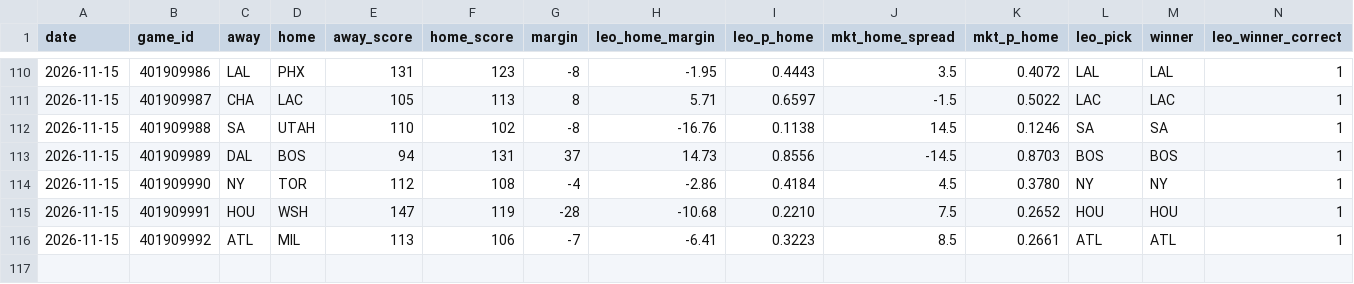
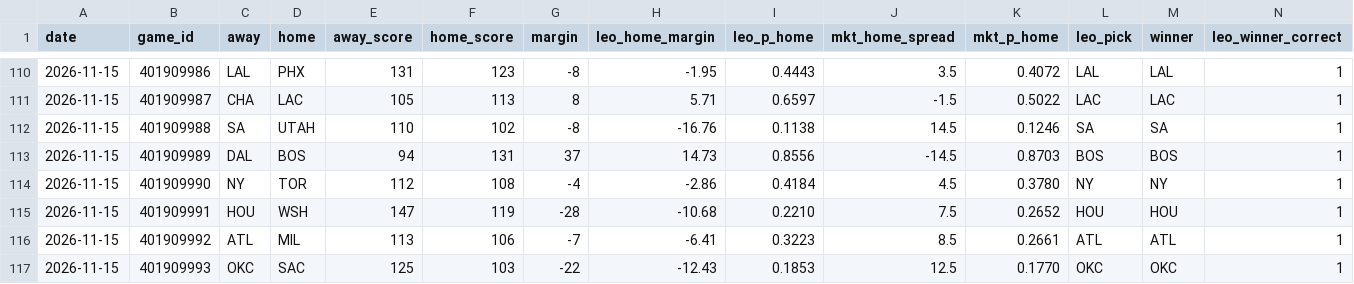
Before and after one commit to flychico/lydiaslab, a CSV file: data/nba/results-ledger.csv, drawn as a sheet; only a part is shown, gaps mark what is left out; rows hold the shown columns only; the diff names each change by its address in the sheet, - before the commit and + after, or states it on an @@ line.

```diff
--- a/data/nba/results-ledger.csv
+++ b/data/nba/results-ledger.csv
+row 117: 2026-11-15 | 401909993 | OKC | SAC | 125 | 103 | -22 | -12.43 | 0.1853 | 12.5 | 0.1770 | OKC | OKC | 1
```
Also changed, not shown: 11 other files.
